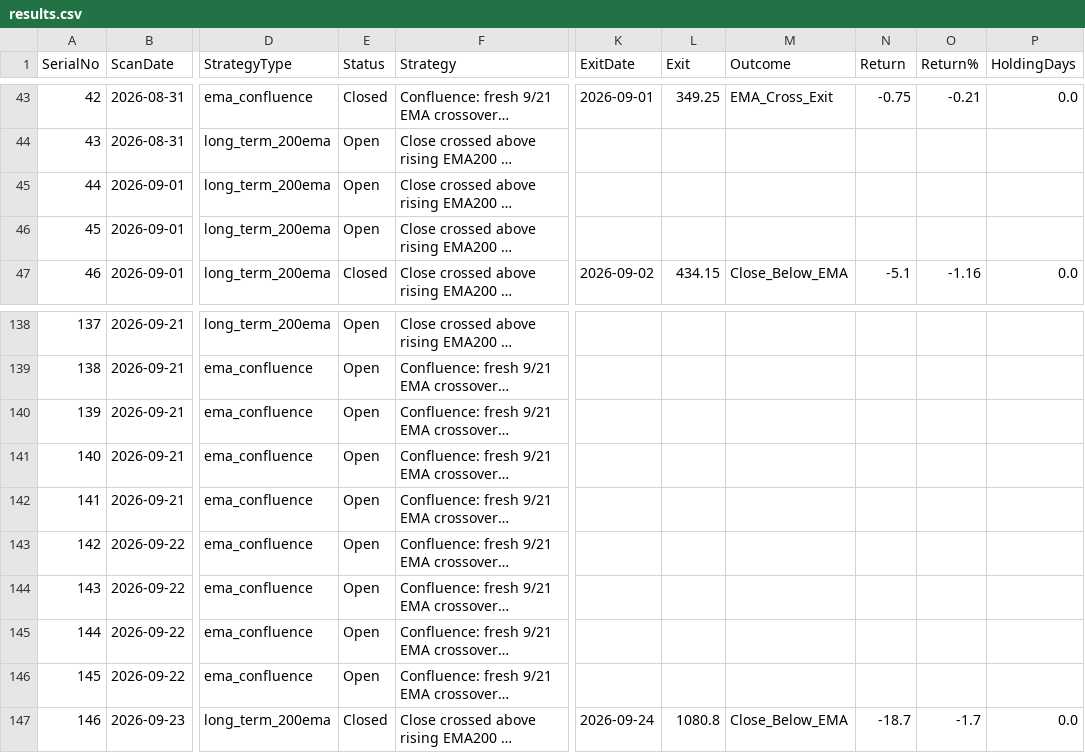
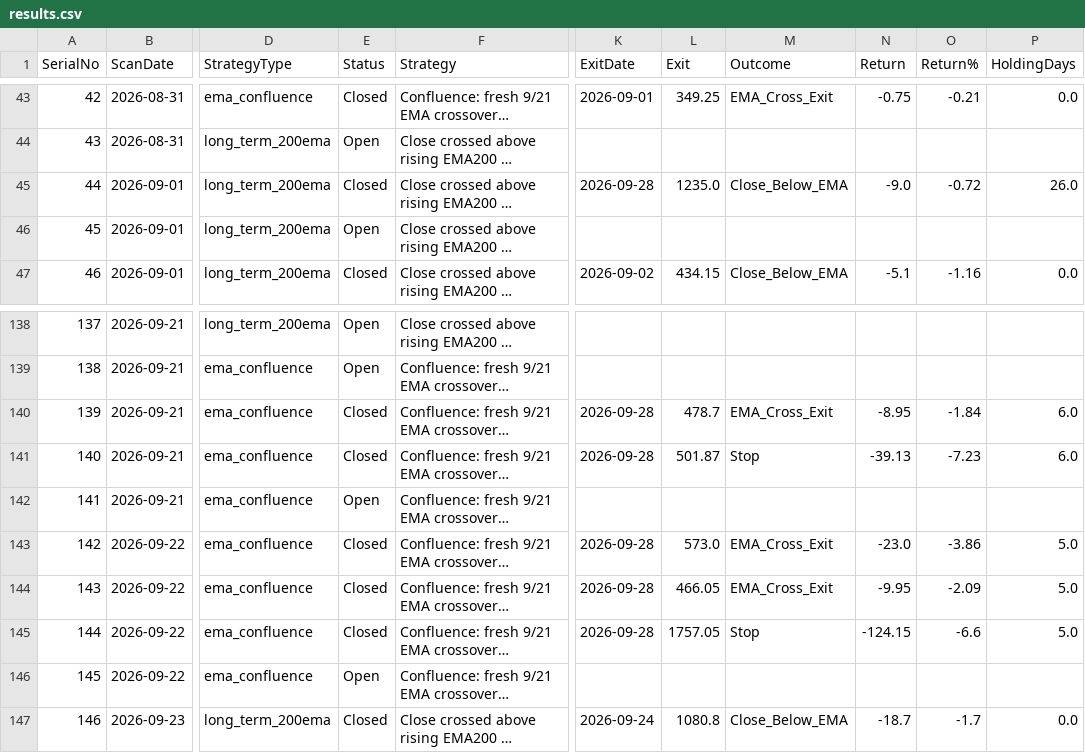
Before and after one commit to Jinish2023/ema_swing, a CSV file: results.csv, drawn as a sheet; only a part is shown, gaps mark what is left out; long unchanged cells end in …; the diff covers the shown part only; the diff names each change by its address in the sheet, - before the commit and + after, or states it on an @@ line.

```diff
--- a/results.csv
+++ b/results.csv
-E45 (Status): Open
+E45 (Status): Closed
-K45 (ExitDate): (empty)
+K45 (ExitDate): 2026-09-28
-L45 (Exit): (empty)
+L45 (Exit): 1235.0
-M45 (Outcome): (empty)
+M45 (Outcome): Close_Below_EMA
-N45 (Return): (empty)
+N45 (Return): -9.0
-O45 (Return%): (empty)
+O45 (Return%): -0.72
-P45 (HoldingDays): (empty)
+P45 (HoldingDays): 26.0
-E140:E141 (Status): Open
+E140:E141 (Status): Closed
-K140:K141 (ExitDate): (empty)
+K140:K141 (ExitDate): 2026-09-28
-L140 (Exit): (empty)
+L140 (Exit): 478.7
-M140 (Outcome): (empty)
+M140 (Outcome): EMA_Cross_Exit
-N140 (Return): (empty)
+N140 (Return): -8.95
-O140 (Return%): (empty)
+O140 (Return%): -1.84
-P140:P141 (HoldingDays): (empty)
+P140:P141 (HoldingDays): 6.0
-L141 (Exit): (empty)
+L141 (Exit): 501.87
-M141 (Outcome): (empty)
+M141 (Outcome): Stop
-N141 (Return): (empty)
+N141 (Return): -39.13
-O141 (Return%): (empty)
+O141 (Return%): -7.23
-E143:E145 (Status): Open
+E143:E145 (Status): Closed
-K143:K145 (ExitDate): (empty)
+K143:K145 (ExitDate): 2026-09-28
-L143 (Exit): (empty)
+L143 (Exit): 573.0
-M143:M144 (Outcome): (empty)
+M143:M144 (Outcome): EMA_Cross_Exit
-N143 (Return): (empty)
+N143 (Return): -23.0
-O143 (Return%): (empty)
+O143 (Return%): -3.86
-P143:P145 (HoldingDays): (empty)
+P143:P145 (HoldingDays): 5.0
-L144 (Exit): (empty)
+L144 (Exit): 466.05
-N144 (Return): (empty)
+N144 (Return): -9.95
-O144 (Return%): (empty)
+O144 (Return%): -2.09
-L145 (Exit): (empty)
+L145 (Exit): 1757.05
-M145 (Outcome): (empty)
+M145 (Outcome): Stop
-N145 (Return): (empty)
+N145 (Return): -124.15
-O145 (Return%): (empty)
+O145 (Return%): -6.6
```
Also changed, not shown: 132 edited cells elsewhere in this file.
